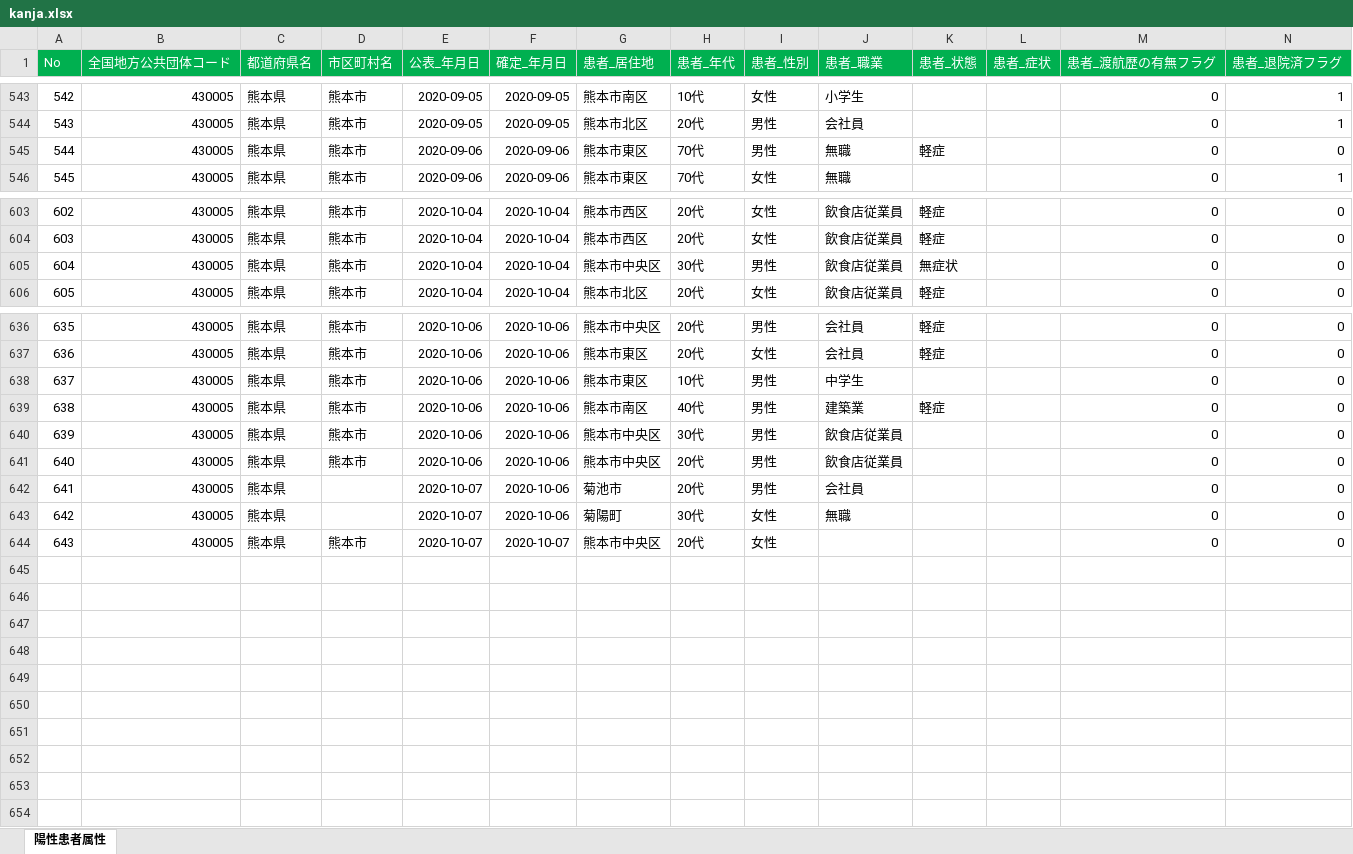
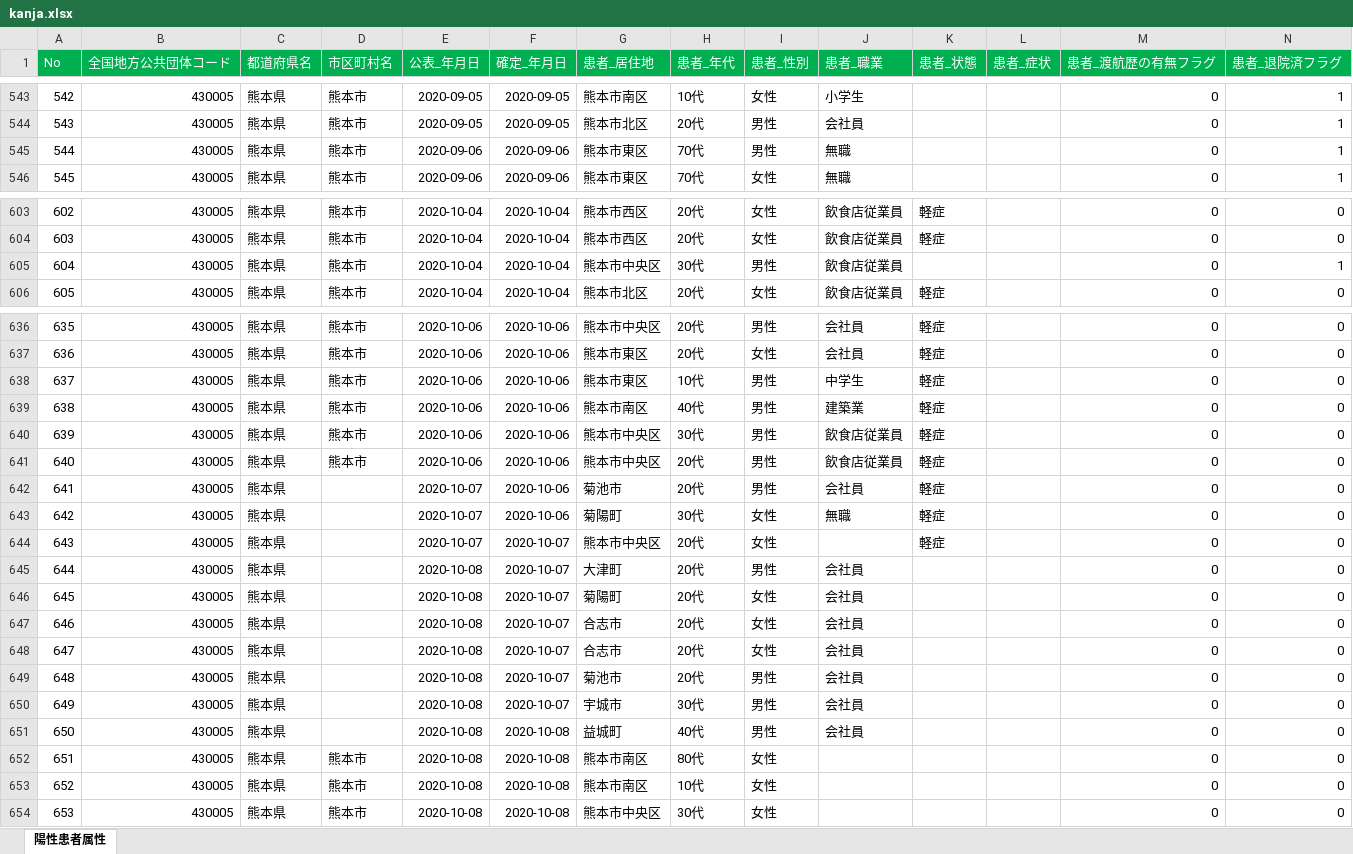
Before and after one commit to makoragi/kumamoto-covid19, an Excel workbook: kanja.xlsx, sheet 陽性患者属性, drawn as a sheet; only a part is shown, gaps mark what is left out; values as stored, in another font and other column widths than the file's, no borders; addresses are those after the commit; rows hold the shown columns only; the diff covers the shown part only; the diff names each change by its address in the sheet, - before the commit and + after, or states it on an @@ line.

```diff
--- a/kanja.xlsx (sheet 陽性患者属性)
+++ b/kanja.xlsx (sheet 陽性患者属性)
-K545 (患者_状態): 軽症
+K545 (患者_状態): (empty)
-N545 (患者_退院済フラグ): 0
+N545 (患者_退院済フラグ): 1
-K605 (患者_状態): 無症状
+K605 (患者_状態): (empty)
-N605 (患者_退院済フラグ): 0
+N605 (患者_退院済フラグ): 1
-K638 (患者_状態): (empty)
+K638 (患者_状態): 軽症
-K640:K643 (患者_状態): (empty)
+K640:K643 (患者_状態): 軽症
+row 644: 643 | 430005 | 熊本県 |  | 2020-10-07 | 2020-10-07 | 熊本市中央区 | 20代 | 女性 |  | 軽症 |  | 0 | 0
+row 645: 644 | 430005 | 熊本県 |  | 2020-10-08 | 2020-10-07 | 大津町 | 20代 | 男性 | 会社員 |  |  | 0 | 0
+row 646: 645 | 430005 | 熊本県 |  | 2020-10-08 | 2020-10-07 | 菊陽町 | 20代 | 女性 | 会社員 |  |  | 0 | 0
+row 647: 646 | 430005 | 熊本県 |  | 2020-10-08 | 2020-10-07 | 合志市 | 20代 | 女性 | 会社員 |  |  | 0 | 0
+row 648: 647 | 430005 | 熊本県 |  | 2020-10-08 | 2020-10-07 | 合志市 | 20代 | 女性 | 会社員 |  |  | 0 | 0
+row 649: 648 | 430005 | 熊本県 |  | 2020-10-08 | 2020-10-07 | 菊池市 | 20代 | 男性 | 会社員 |  |  | 0 | 0
+row 650: 649 | 430005 | 熊本県 |  | 2020-10-08 | 2020-10-07 | 宇城市 | 30代 | 男性 | 会社員 |  |  | 0 | 0
+row 651: 650 | 430005 | 熊本県 |  | 2020-10-08 | 2020-10-08 | 益城町 | 40代 | 男性 | 会社員 |  |  | 0 | 0
+row 652: 651 | 430005 | 熊本県 | 熊本市 | 2020-10-08 | 2020-10-08 | 熊本市南区 | 80代 | 女性 |  |  |  | 0 | 0
+row 653: 652 | 430005 | 熊本県 | 熊本市 | 2020-10-08 | 2020-10-08 | 熊本市南区 | 10代 | 女性 |  |  |  | 0 | 0
@@ column A (No) renumbered from row 654 down @@
-E654 (公表_年月日): 2020-10-07
+E654 (公表_年月日): 2020-10-08
-F654 (確定_年月日): 2020-10-07
+F654 (確定_年月日): 2020-10-08
-H654 (患者_年代): 20代
+H654 (患者_年代): 30代
```
Also changed, not shown: 13 edited cells elsewhere in this sheet, kensa.xlsx, soudan.xlsx, 1 other file.
